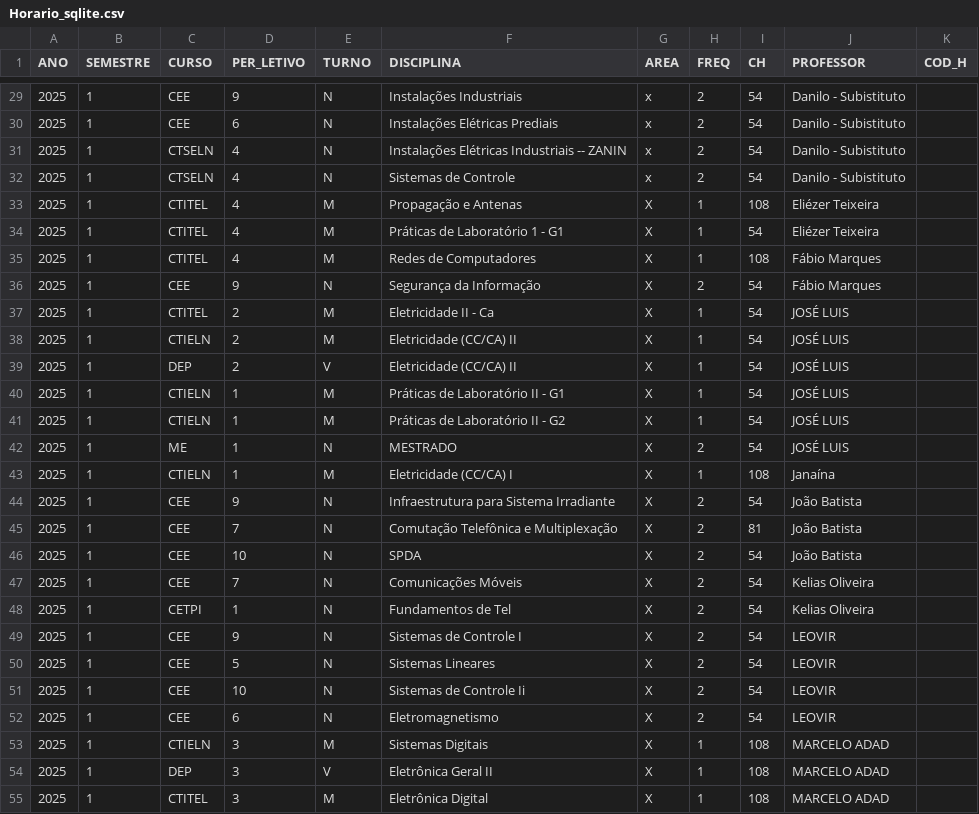
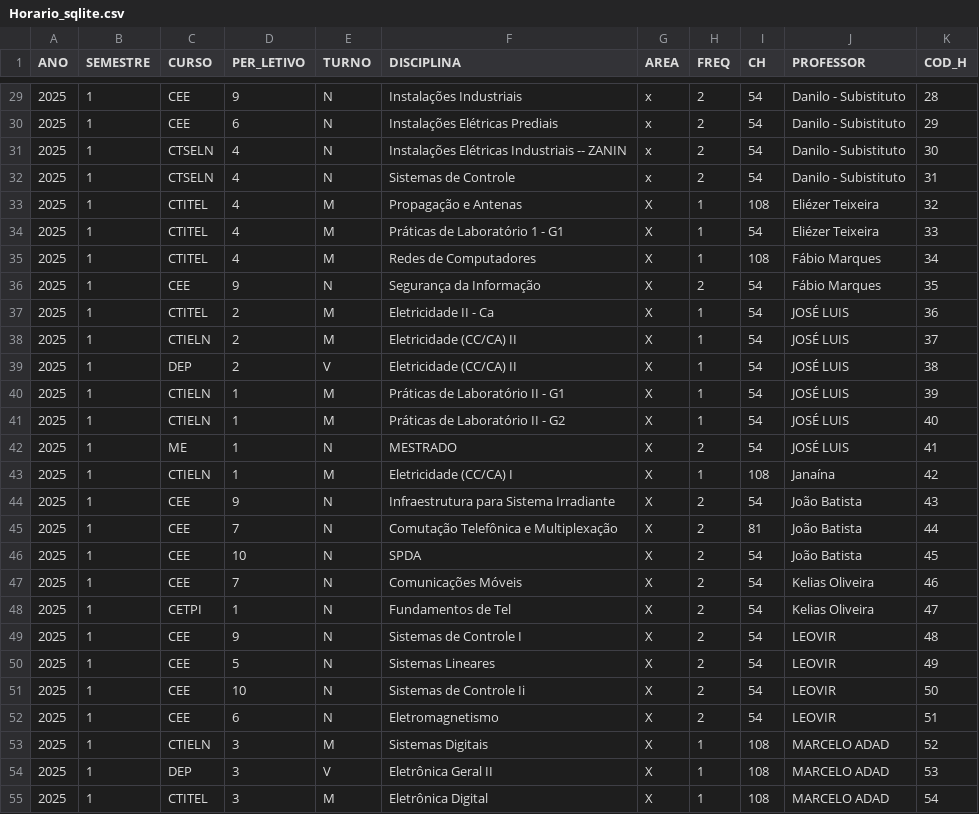
Before and after one commit to arqMedes/Data, a CSV file: Horario_sqlite.csv, drawn as a sheet; only a part is shown, gaps mark what is left out; the diff covers the shown part only.

```diff
--- a/Horario_sqlite.csv
+++ b/Horario_sqlite.csv
@@ -29,27 +29,27 @@ ANO,SEMESTRE,CURSO,PER_LETIVO,TURNO,DISCIPLINA,AREA,FREQ,CH,PROFESSOR,COD_H
-2025,1,CEE,9,N,Instalações Industriais  ,x,2,54,Danilo - Subistituto,
-2025,1,CEE,6,N,Instalações Elétricas Prediais,x,2,54,Danilo - Subistituto,
-2025,1,CTSELN,4,N,Instalações Elétricas Industriais     --   ZANIN ,x,2,54,Danilo - Subistituto,
-2025,1,CTSELN,4,N,Sistemas de Controle ,x,2,54,Danilo - Subistituto,
-2025,1,CTITEL,4,M,Propagação e Antenas,X,1,108,Eliézer Teixeira,
-2025,1,CTITEL,4,M,Práticas de Laboratório 1 - G1,X,1,54,Eliézer Teixeira,
-2025,1,CTITEL,4,M,Redes de Computadores,X,1,108,Fábio Marques,
-2025,1,CEE,9,N,Segurança da Informação,X,2,54,Fábio Marques,
-2025,1,CTITEL,2,M,Eletricidade II - Ca,X,1,54,JOSÉ LUIS,
-2025,1,CTIELN,2,M,Eletricidade (CC/CA) II,X,1,54,JOSÉ LUIS,
-2025,1,DEP,2,V,Eletricidade (CC/CA) II,X,1,54,JOSÉ LUIS,
-2025,1,CTIELN,1,M,Práticas de Laboratório II - G1,X,1,54,JOSÉ LUIS,
-2025,1,CTIELN,1,M,Práticas de Laboratório II - G2,X,1,54,JOSÉ LUIS,
-2025,1,ME,1,N,MESTRADO,X,2,54,JOSÉ LUIS,
-2025,1,CTIELN,1,M,Eletricidade (CC/CA) I ,X,1,108,Janaína,
-2025,1,CEE,9,N,Infraestrutura para Sistema Irradiante,X,2,54,João Batista,
-2025,1,CEE,7,N,Comutação Telefônica e Multiplexação,X,2,81,João Batista,
-2025,1,CEE,10,N,SPDA,X,2,54,João Batista,
-2025,1,CEE,7,N,Comunicações Móveis,X,2,54,Kelias Oliveira,
-2025,1,CETPI,1,N,Fundamentos de Tel,X,2,54,Kelias Oliveira,
-2025,1,CEE,9,N,Sistemas de Controle I,X,2,54,LEOVIR,
-2025,1,CEE,5,N,Sistemas Lineares,X,2,54,LEOVIR,
-2025,1,CEE,10,N,Sistemas de Controle Ii,X,2,54,LEOVIR,
-2025,1,CEE,6,N,Eletromagnetismo,X,2,54,LEOVIR,
-2025,1,CTIELN,3,M,Sistemas Digitais,X,1,108,MARCELO ADAD,
-2025,1,DEP,3,V,Eletrônica Geral II ,X,1,108,MARCELO ADAD,
-2025,1,CTITEL,3,M,Eletrônica Digital,X,1,108,MARCELO ADAD,
+2025,1,CEE,9,N,Instalações Industriais  ,x,2,54,Danilo - Subistituto,28
+2025,1,CEE,6,N,Instalações Elétricas Prediais,x,2,54,Danilo - Subistituto,29
+2025,1,CTSELN,4,N,Instalações Elétricas Industriais     --   ZANIN ,x,2,54,Danilo - Subistituto,30
+2025,1,CTSELN,4,N,Sistemas de Controle ,x,2,54,Danilo - Subistituto,31
+2025,1,CTITEL,4,M,Propagação e Antenas,X,1,108,Eliézer Teixeira,32
+2025,1,CTITEL,4,M,Práticas de Laboratório 1 - G1,X,1,54,Eliézer Teixeira,33
+2025,1,CTITEL,4,M,Redes de Computadores,X,1,108,Fábio Marques,34
+2025,1,CEE,9,N,Segurança da Informação,X,2,54,Fábio Marques,35
+2025,1,CTITEL,2,M,Eletricidade II - Ca,X,1,54,JOSÉ LUIS,36
+2025,1,CTIELN,2,M,Eletricidade (CC/CA) II,X,1,54,JOSÉ LUIS,37
+2025,1,DEP,2,V,Eletricidade (CC/CA) II,X,1,54,JOSÉ LUIS,38
+2025,1,CTIELN,1,M,Práticas de Laboratório II - G1,X,1,54,JOSÉ LUIS,39
+2025,1,CTIELN,1,M,Práticas de Laboratório II - G2,X,1,54,JOSÉ LUIS,40
+2025,1,ME,1,N,MESTRADO,X,2,54,JOSÉ LUIS,41
+2025,1,CTIELN,1,M,Eletricidade (CC/CA) I ,X,1,108,Janaína,42
+2025,1,CEE,9,N,Infraestrutura para Sistema Irradiante,X,2,54,João Batista,43
+2025,1,CEE,7,N,Comutação Telefônica e Multiplexação,X,2,81,João Batista,44
+2025,1,CEE,10,N,SPDA,X,2,54,João Batista,45
+2025,1,CEE,7,N,Comunicações Móveis,X,2,54,Kelias Oliveira,46
+2025,1,CETPI,1,N,Fundamentos de Tel,X,2,54,Kelias Oliveira,47
+2025,1,CEE,9,N,Sistemas de Controle I,X,2,54,LEOVIR,48
+2025,1,CEE,5,N,Sistemas Lineares,X,2,54,LEOVIR,49
+2025,1,CEE,10,N,Sistemas de Controle Ii,X,2,54,LEOVIR,50
+2025,1,CEE,6,N,Eletromagnetismo,X,2,54,LEOVIR,51
+2025,1,CTIELN,3,M,Sistemas Digitais,X,1,108,MARCELO ADAD,52
+2025,1,DEP,3,V,Eletrônica Geral II ,X,1,108,MARCELO ADAD,53
+2025,1,CTITEL,3,M,Eletrônica Digital,X,1,108,MARCELO ADAD,54
```
Also changed, not shown: 49 edited cells elsewhere in this file.
